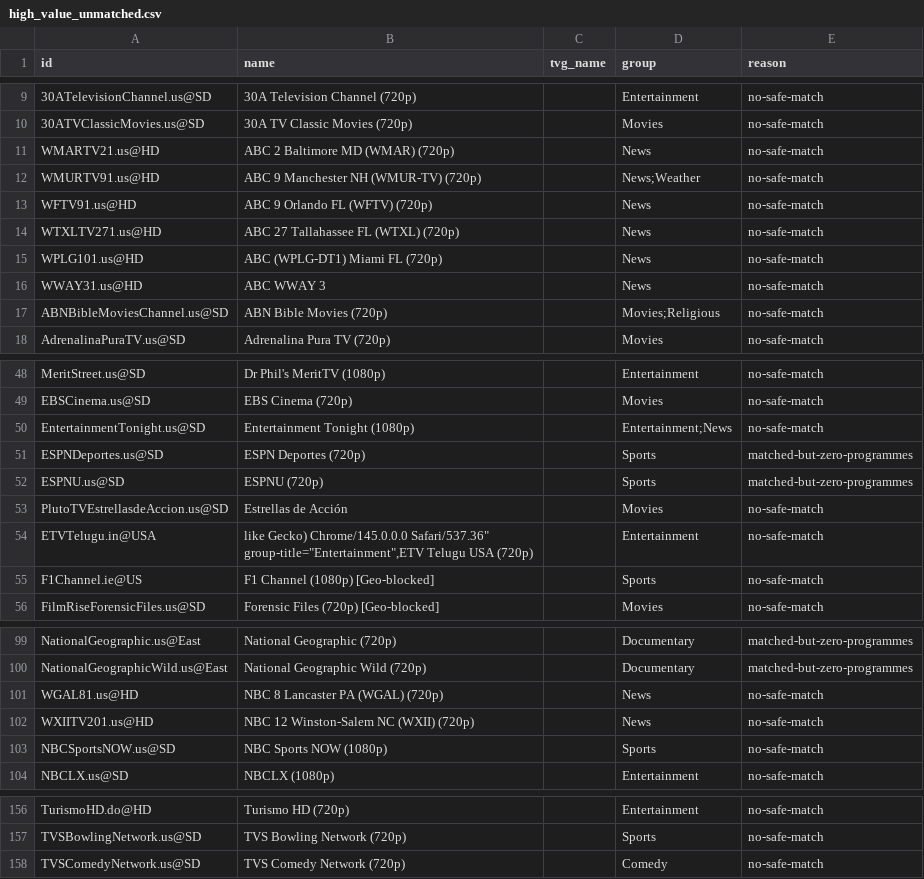
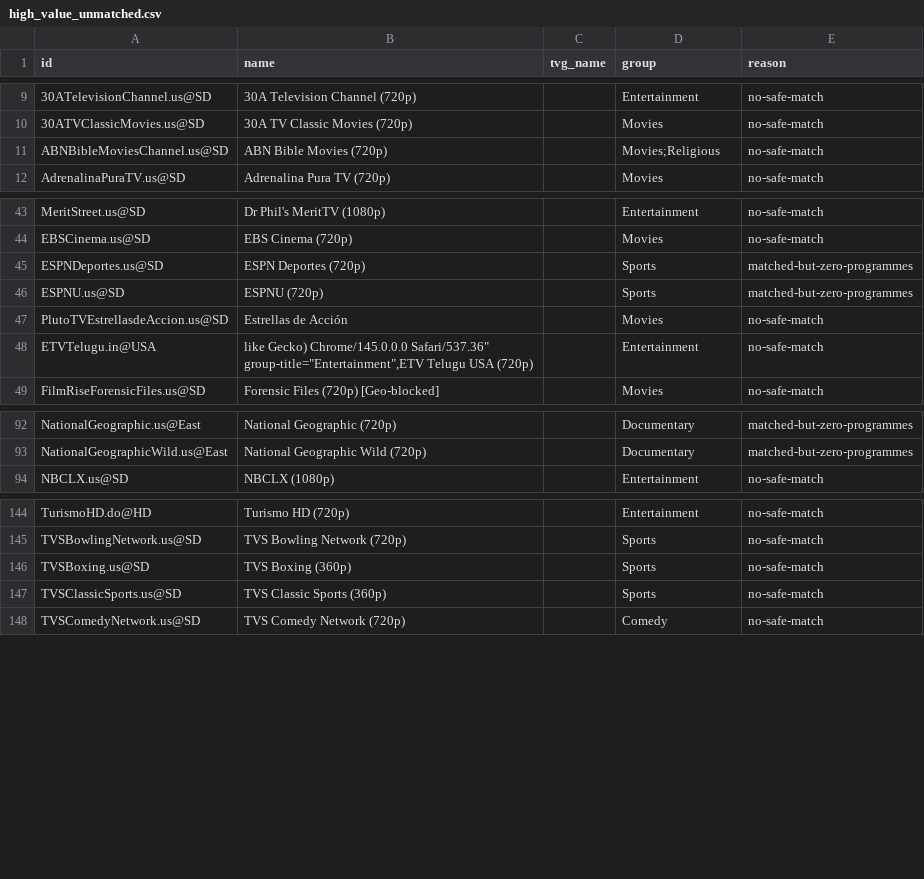
Before and after one commit to mjcotter13/iptv-us-epg, a CSV file: public/high_value_unmatched.csv, drawn as a sheet; only a part is shown, gaps mark what is left out; removed rows and columns are numbered as before the commit, all else as after; the diff covers the shown part only; the diff names each change by its address in the sheet, - before the commit and + after, or states it on an @@ line.

```diff
--- a/public/high_value_unmatched.csv
+++ b/public/high_value_unmatched.csv
-row 11: WMARTV21.us@HD | ABC 2 Baltimore MD (WMAR) (720p) |  | News | no-safe-match
-row 12: WMURTV91.us@HD | ABC 9 Manchester NH (WMUR-TV) (720p) |  | News;Weather | no-safe-match
-row 13: WFTV91.us@HD | ABC 9 Orlando FL (WFTV) (720p) |  | News | no-safe-match
-row 14: WTXLTV271.us@HD | ABC 27 Tallahassee FL (WTXL) (720p) |  | News | no-safe-match
-row 15: WPLG101.us@HD | ABC (WPLG-DT1) Miami FL (720p) |  | News | no-safe-match
-row 16: WWAY31.us@HD | ABC WWAY 3 |  | News | no-safe-match
-row 50: EntertainmentTonight.us@SD | Entertainment Tonight (1080p) |  | Entertainment;News | no-safe-match
-row 55: F1Channel.ie@US | F1 Channel (1080p) [Geo-blocked] |  | Sports | no-safe-match
-row 101: WGAL81.us@HD | NBC 8 Lancaster PA (WGAL) (720p) |  | News | no-safe-match
-row 102: WXIITV201.us@HD | NBC 12 Winston-Salem NC (WXII) (720p) |  | News | no-safe-match
-row 103: NBCSportsNOW.us@SD | NBC Sports NOW (1080p) |  | Sports | no-safe-match
+row 146: TVSBoxing.us@SD | TVS Boxing (360p) |  | Sports | no-safe-match
+row 147: TVSClassicSports.us@SD | TVS Classic Sports (360p) |  | Sports | no-safe-match
```
Also changed, not shown: 4 added rows, 6 removed rows and 2 edited cells elsewhere in this file, public/category_status.csv, public/match_methods.csv, 9 other files.
